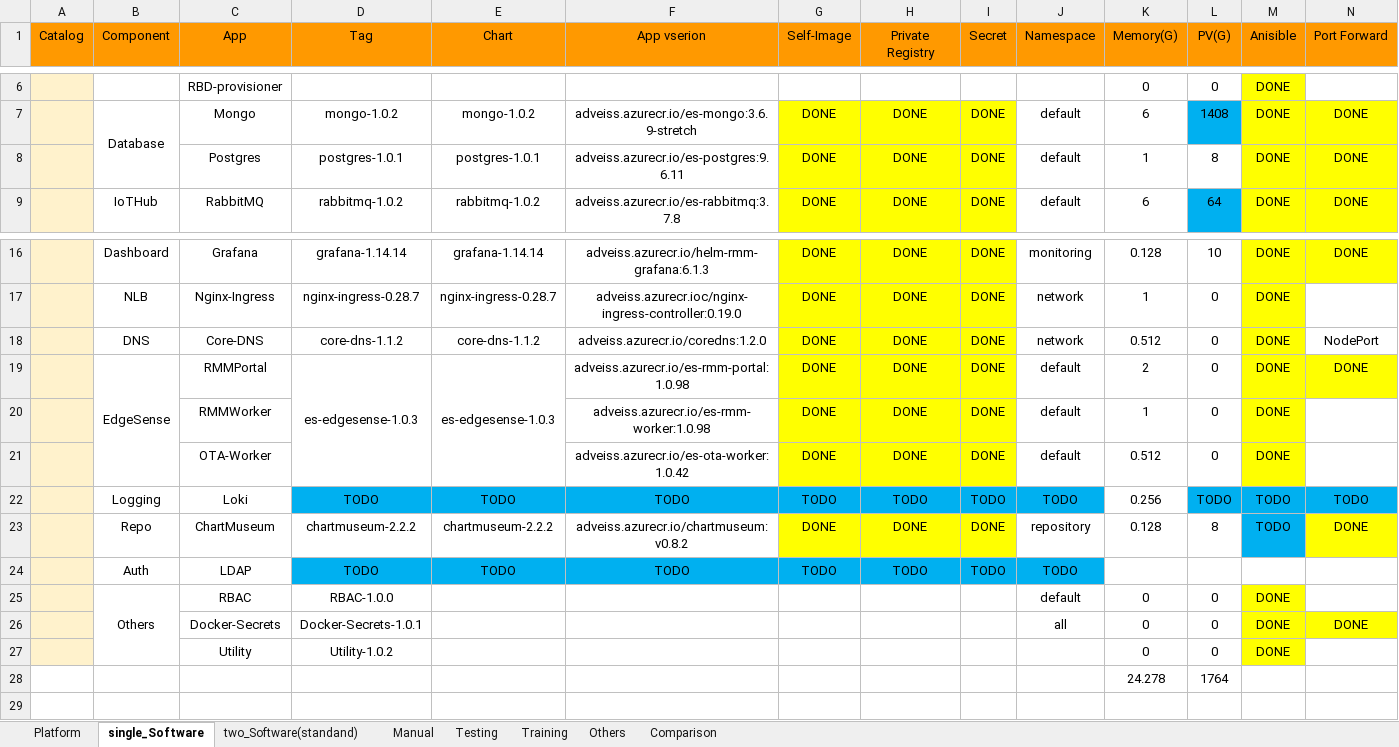
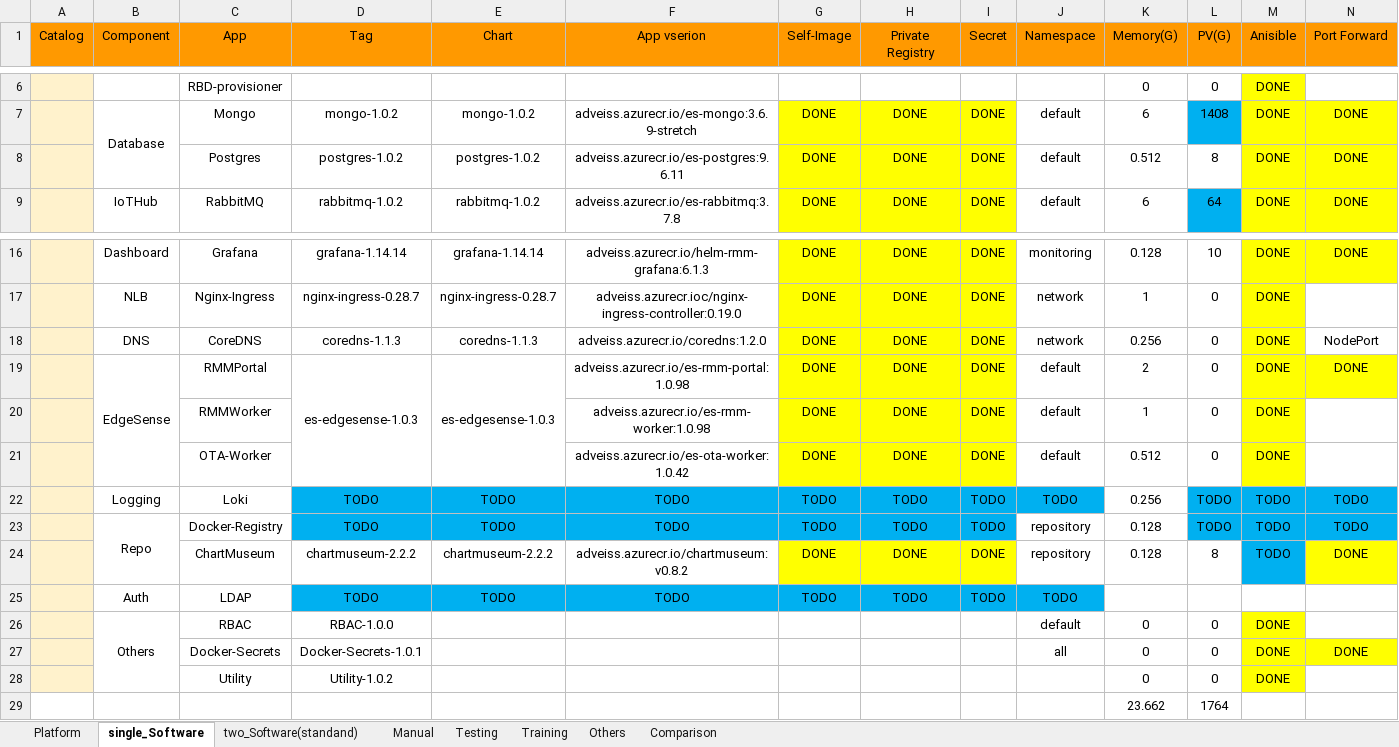
Before and after one commit to TsubasaEX/Tracks, an Excel workbook: spec/ark3530_specs.xlsx, sheet single_Software, drawn as a sheet; only a part is shown, gaps mark what is left out; values as stored, in another font and other column widths than the file's, no borders; addresses are those after the commit; rows hold the shown columns only; the diff names each change by its address in the sheet, - before the commit and + after, or states it on an @@ line.

```diff
--- a/spec/ark3530_specs.xlsx (sheet single_Software)
+++ b/spec/ark3530_specs.xlsx (sheet single_Software)
-D8 (Tag): postgres-1.0.1
+D8 (Tag): postgres-1.0.2
-E8 (Chart): postgres-1.0.1
+E8 (Chart): postgres-1.0.2
-K8 (Memory(G)): 1
+K8 (Memory(G)): 0.512
-C18 (App): Core-DNS
+C18 (App): CoreDNS
-D18 (Tag): core-dns-1.1.2
+D18 (Tag): coredns-1.1.3
-E18 (Chart): core-dns-1.1.2
+E18 (Chart): coredns-1.1.3
-K18 (Memory(G)): 0.512
+K18 (Memory(G)): 0.256
+row 23:  | Repo | Docker-Registry | TODO | TODO | TODO | TODO | TODO | TODO | repository | 0.128 | TODO | TODO | TODO
-B24 (Component): Repo
+B24 (Component): (empty)
-K29 (Memory(G)): 24.278
+K29 (Memory(G)): 23.662
```
Also changed, not shown: sheet two_Software(standand), sheet Comparison, formulas that keep their value, spec/ADV_Params.xlsx, 1 other file.
